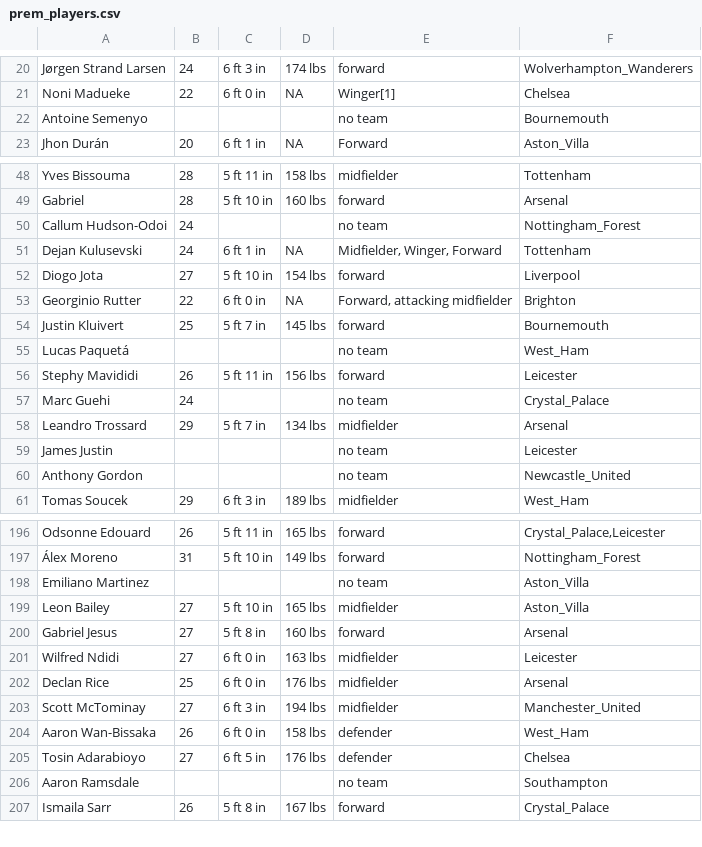
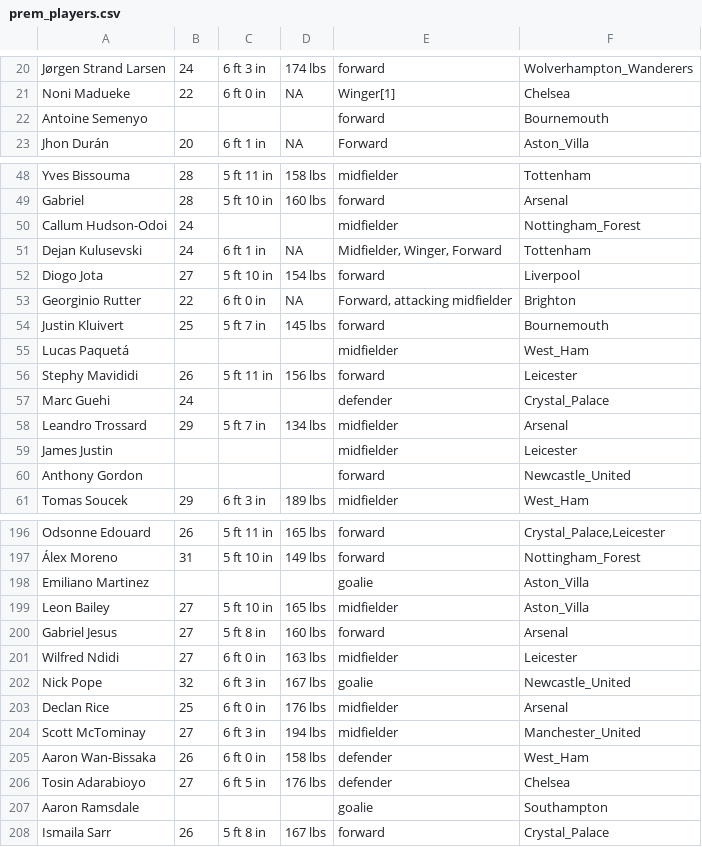
Before and after one commit to KyoshiNoda/Soccer-Injury-Predictor, a CSV file: data/prem_players.csv, drawn as a sheet; only a part is shown, gaps mark what is left out; the diff covers the shown part only.

Commit message:
fixed missing team from fox sports

```diff
--- a/data/prem_players.csv
+++ b/data/prem_players.csv
@@ -21,3 +21,3 @@ Jørgen Strand Larsen,24,6 ft 3 in,174 lbs,forward,Wolverhampton_Wanderers
 Noni Madueke,22,6 ft 0 in,NA,Winger[1],Chelsea
-Antoine Semenyo,,,,no team,Bournemouth
+Antoine Semenyo,,,,forward,Bournemouth
 Jhon Durán,20,6 ft 1 in,NA,Forward,Aston_Villa
@@ -49,3 +49,3 @@ Yves Bissouma,28,5 ft 11 in,158 lbs,midfielder,Tottenham
 Gabriel,28,5 ft 10 in,160 lbs,forward,Arsenal
-Callum Hudson-Odoi,24,,,no team,Nottingham_Forest
+Callum Hudson-Odoi,24,,,midfielder,Nottingham_Forest
 Dejan Kulusevski,24,6 ft 1 in,NA,"Midfielder, Winger, Forward",Tottenham
@@ -54,8 +54,8 @@ Georginio Rutter,22,6 ft 0 in,NA,"Forward, attacking midfielder",Brighton
 Justin Kluivert,25,5 ft 7 in,145 lbs,forward,Bournemouth
-Lucas Paquetá,,,,no team,West_Ham
+Lucas Paquetá,,,,midfielder,West_Ham
 Stephy Mavididi,26,5 ft 11 in,156 lbs,forward,Leicester
-Marc Guehi,24,,,no team,Crystal_Palace
+Marc Guehi,24,,,defender,Crystal_Palace
 Leandro Trossard,29,5 ft 7 in,134 lbs,midfielder,Arsenal
-James Justin,,,,no team,Leicester
-Anthony Gordon,,,,no team,Newcastle_United
+James Justin,,,,midfielder,Leicester
+Anthony Gordon,,,,forward,Newcastle_United
 Tomas Soucek,29,6 ft 3 in,189 lbs,midfielder,West_Ham
@@ -197,3 +197,3 @@ Odsonne Edouard,26,5 ft 11 in,165 lbs,forward,"Crystal_Palace,Leicester"
 Álex Moreno,31,5 ft 10 in,149 lbs,forward,Nottingham_Forest
-Emiliano Martinez,,,,no team,Aston_Villa
+Emiliano Martinez,,,,goalie,Aston_Villa
 Leon Bailey,27,5 ft 10 in,165 lbs,midfielder,Aston_Villa
@@ -201,2 +201,3 @@ Gabriel Jesus,27,5 ft 8 in,160 lbs,forward,Arsenal
 Wilfred Ndidi,27,6 ft 0 in,163 lbs,midfielder,Leicester
+Nick Pope,32,6 ft 3 in,167 lbs,goalie,Newcastle_United
 Declan Rice,25,6 ft 0 in,176 lbs,midfielder,Arsenal
@@ -205,3 +206,3 @@ Aaron Wan-Bissaka,26,6 ft 0 in,158 lbs,defender,West_Ham
 Tosin Adarabioyo,27,6 ft 5 in,176 lbs,defender,Chelsea
-Aaron Ramsdale,,,,no team,Southampton
+Aaron Ramsdale,,,,goalie,Southampton
 Ismaila Sarr,26,5 ft 8 in,167 lbs,forward,Crystal_Palace
```
Also changed, not shown: 28 edited cells elsewhere in this file, 2 other files.
